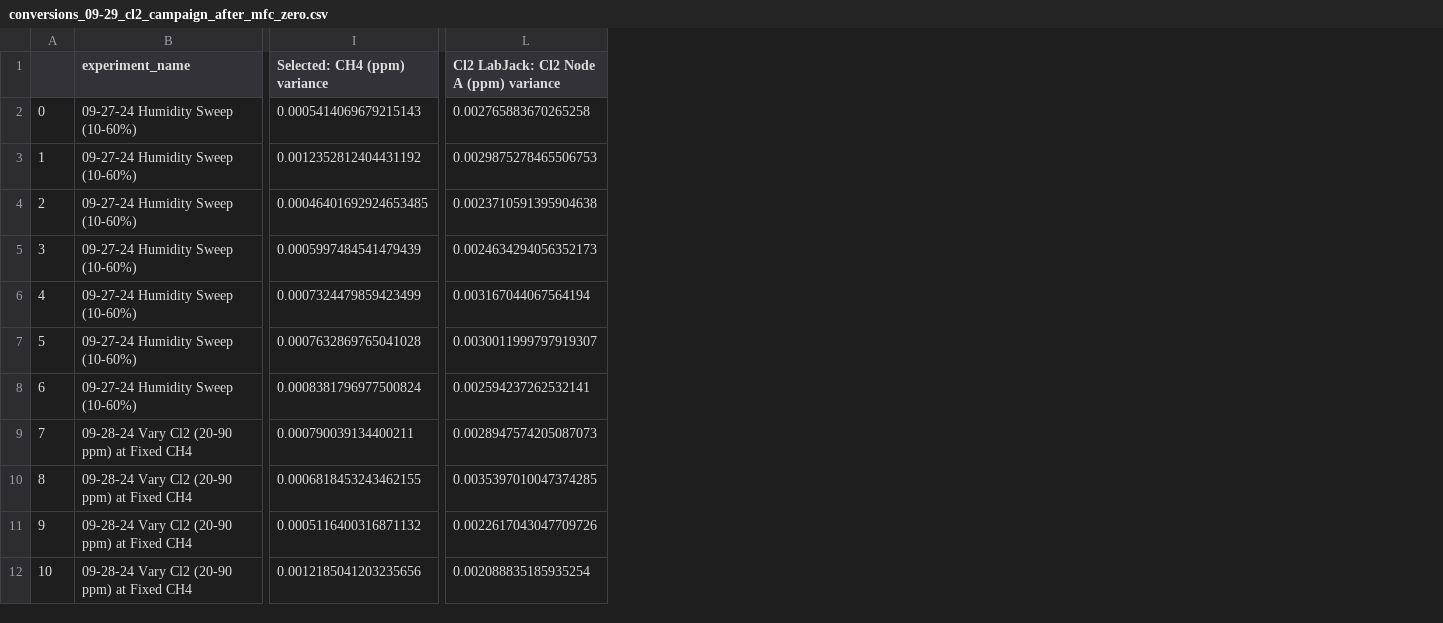
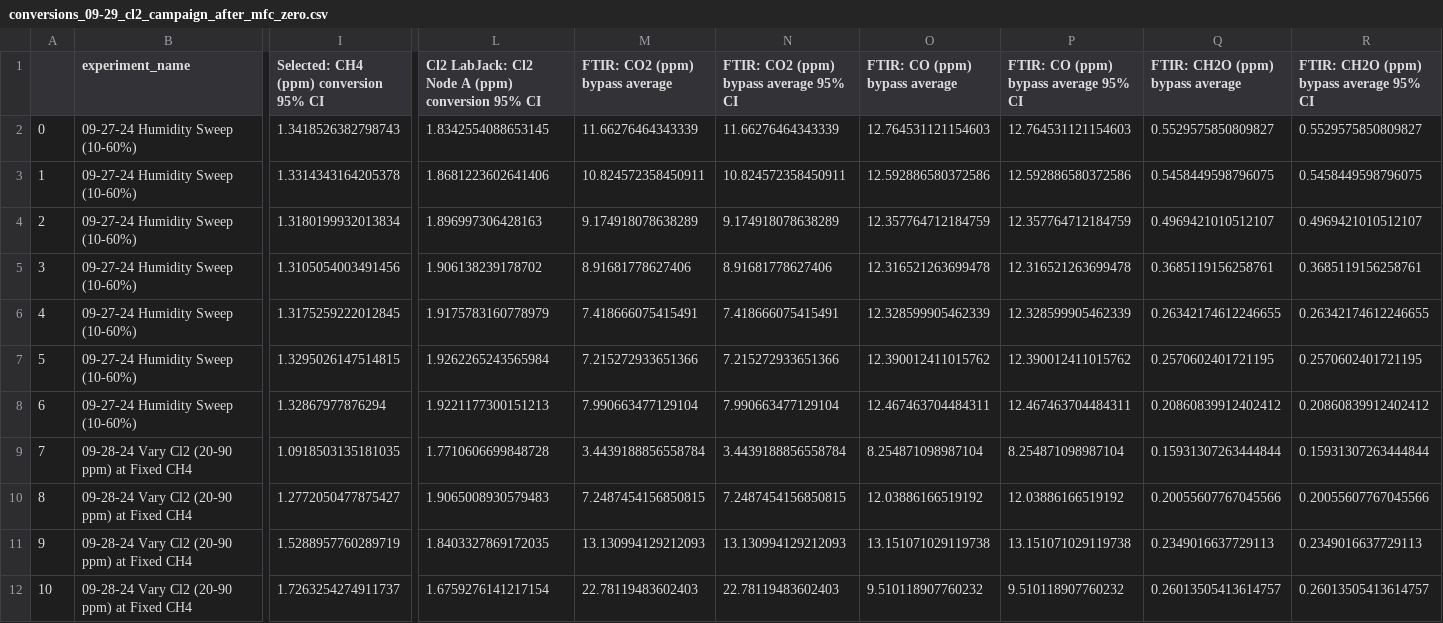
Before and after one commit to richardsrandall/Fall-2024-Cl2, a CSV file: _exported_data/conversions_09-29_cl2_campaign_after_mfc_zero.csv, drawn as a sheet; only a part is shown, gaps mark what is left out; removed rows and columns are numbered as before the commit, all else as after; the diff names each change by its address in the sheet, - before the commit and + after, or states it on an @@ line.

```diff
--- a/_exported_data/conversions_09-29_cl2_campaign_after_mfc_zero.csv
+++ b/_exported_data/conversions_09-29_cl2_campaign_after_mfc_zero.csv
-column I (Selected: CH4 (ppm) variance), rows 2-12: 0.0005414069679215143 | 0.0012352812404431192 | 0.00046401692924653485 | 0.0005997484541479439 | 0.0007324479859423499 | 0.0007632869765041028 | 0.0008381796977500824 | 0.000790039134400211 | 0.0006818453243462155 | 0.0005116400316871132 | 0.0012185041203235656
+column I, rows 1-12: Selected: CH4 (ppm) conversion 95% CI | 1.3418526382798743 | 1.3314343164205378 | 1.3180199932013834 | 1.3105054003491456 | 1.3175259222012845 | 1.3295026147514815 | 1.32867977876294 | 1.0918503135181035 | 1.2772050477875427 | 1.5288957760289719 | 1.7263254274911737
-column L, rows 1-12: Cl2 LabJack: Cl2 Node A (ppm) variance | 0.002765883670265258 | 0.0029875278465506753 | 0.0023710591395904638 | 0.0024634294056352173 | 0.003167044067564194 | 0.0030011999797919307 | 0.002594237262532141 | 0.0028947574205087073 | 0.0035397010047374285 | 0.0022617043047709726 | 0.002088835185935254
+column L, rows 1-12: Cl2 LabJack: Cl2 Node A (ppm) conversion 95% CI | 1.8342554088653145 | 1.8681223602641406 | 1.896997306428163 | 1.906138239178702 | 1.9175783160778979 | 1.9262265243565984 | 1.9221177300151213 | 1.7710606699848728 | 1.9065008930579483 | 1.8403327869172035 | 1.6759276141217154
+column M (FTIR: CO2 (ppm) bypass average), rows 2-12: 11.66276464343339 | 10.824572358450911 | 9.174918078638289 | 8.91681778627406 | 7.418666075415491 | 7.215272933651366 | 7.990663477129104 | 3.4439188856558784 | 7.2487454156850815 | 13.130994129212093 | 22.78119483602403
+column N, rows 1-12: FTIR: CO2 (ppm) bypass average 95% CI | 11.66276464343339 | 10.824572358450911 | 9.174918078638289 | 8.91681778627406 | 7.418666075415491 | 7.215272933651366 | 7.990663477129104 | 3.4439188856558784 | 7.2487454156850815 | 13.130994129212093 | 22.78119483602403
+column O (FTIR: CO (ppm) bypass average), rows 2-12: 12.764531121154603 | 12.592886580372586 | 12.357764712184759 | 12.316521263699478 | 12.328599905462339 | 12.390012411015762 | 12.467463704484311 | 8.254871098987104 | 12.03886166519192 | 13.151071029119738 | 9.510118907760232
+column P, rows 1-12: FTIR: CO (ppm) bypass average 95% CI | 12.764531121154603 | 12.592886580372586 | 12.357764712184759 | 12.316521263699478 | 12.328599905462339 | 12.390012411015762 | 12.467463704484311 | 8.254871098987104 | 12.03886166519192 | 13.151071029119738 | 9.510118907760232
+column Q (FTIR: CH2O (ppm) bypass average), rows 2-12: 0.5529575850809827 | 0.5458449598796075 | 0.4969421010512107 | 0.3685119156258761 | 0.26342174612246655 | 0.2570602401721195 | 0.20860839912402412 | 0.15931307263444844 | 0.20055607767045566 | 0.2349016637729113 | 0.26013505413614757
+column R, rows 1-12: FTIR: CH2O (ppm) bypass average 95% CI | 0.5529575850809827 | 0.5458449598796075 | 0.4969421010512107 | 0.3685119156258761 | 0.26342174612246655 | 0.2570602401721195 | 0.20860839912402412 | 0.15931307263444844 | 0.20055607767045566 | 0.2349016637729113 | 0.26013505413614757
```
Also changed, not shown: 6 other files.
